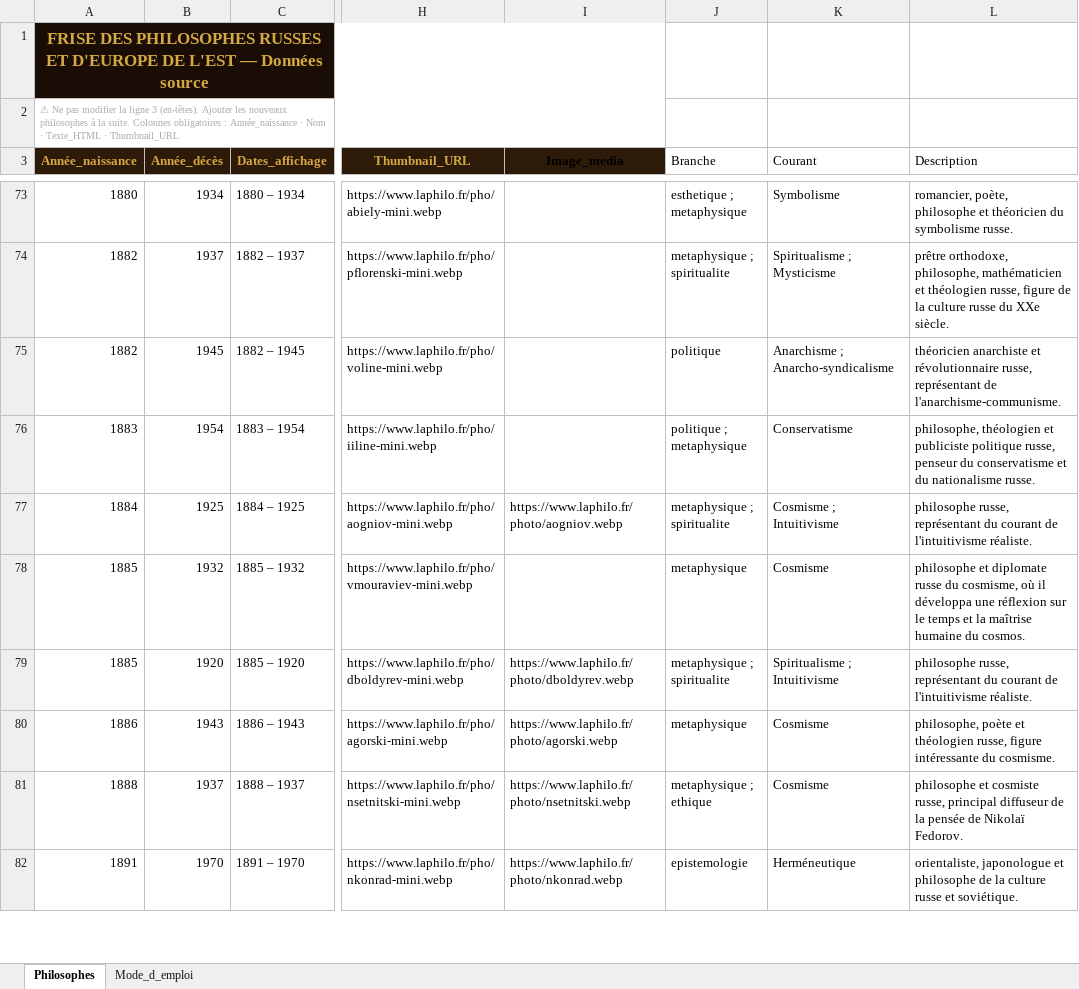
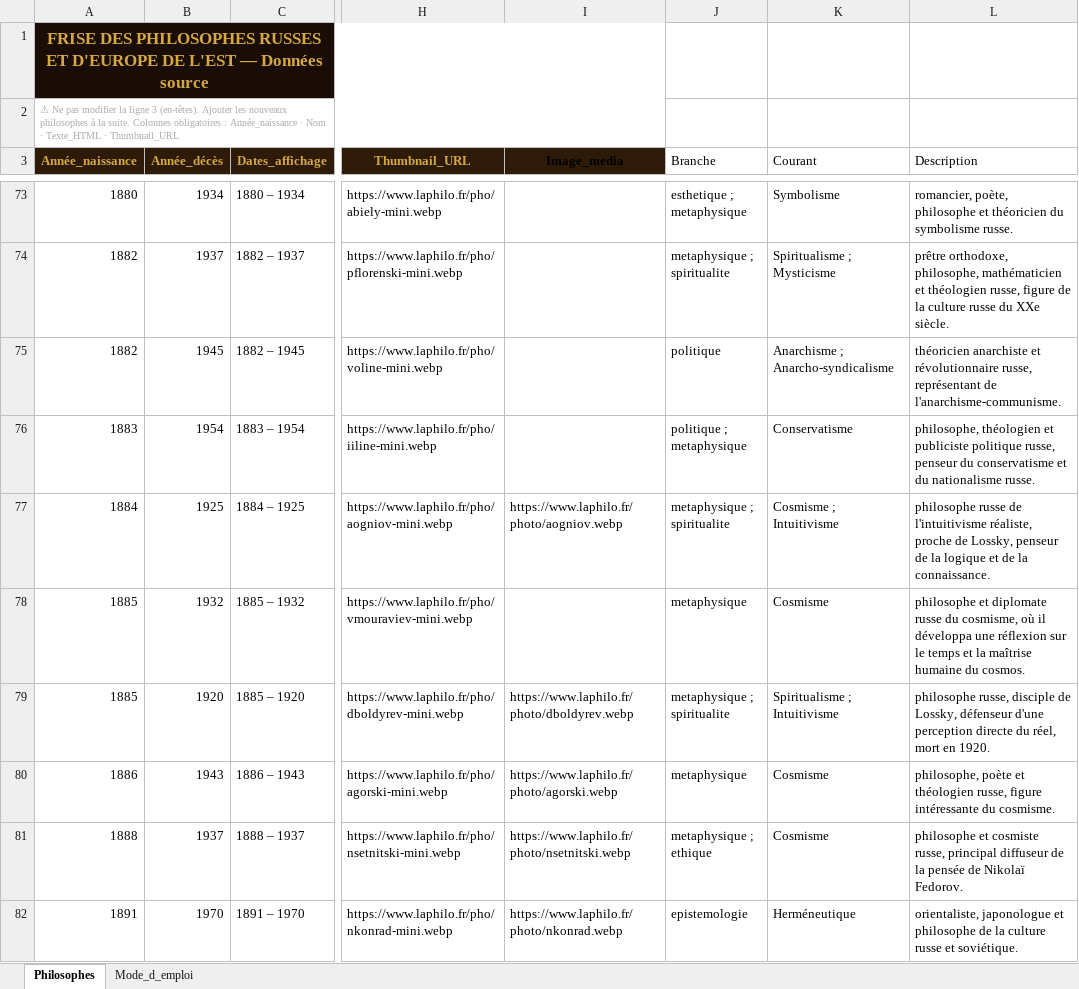
Before and after one commit to lairig/laphilo-astro, an Excel workbook: data/frise-philosophes-russes.xlsx, sheet Philosophes, drawn as a sheet; only a part is shown, gaps mark what is left out; values as stored, in another font and other column widths than the file's, no borders; the diff names each change by its address in the sheet, - before the commit and + after, or states it on an @@ line.

```diff
--- a/data/frise-philosophes-russes.xlsx (sheet Philosophes)
+++ b/data/frise-philosophes-russes.xlsx (sheet Philosophes)
-L77 (Description): philosophe russe, représentant du courant de l'intuitivisme réaliste.
+L77 (Description): philosophe russe de l'intuitivisme réaliste, proche de Lossky, penseur de la logique et de la connaissance.
-L79 (Description): philosophe russe, représentant du courant de l'intuitivisme réaliste.
+L79 (Description): philosophe russe, disciple de Lossky, défenseur d'une perception directe du réel, mort en 1920.
```
Also changed, not shown: data/frise-philosophes-france.xlsx, data/frise-philosophes-greco-romains.xlsx, 1 other file.
